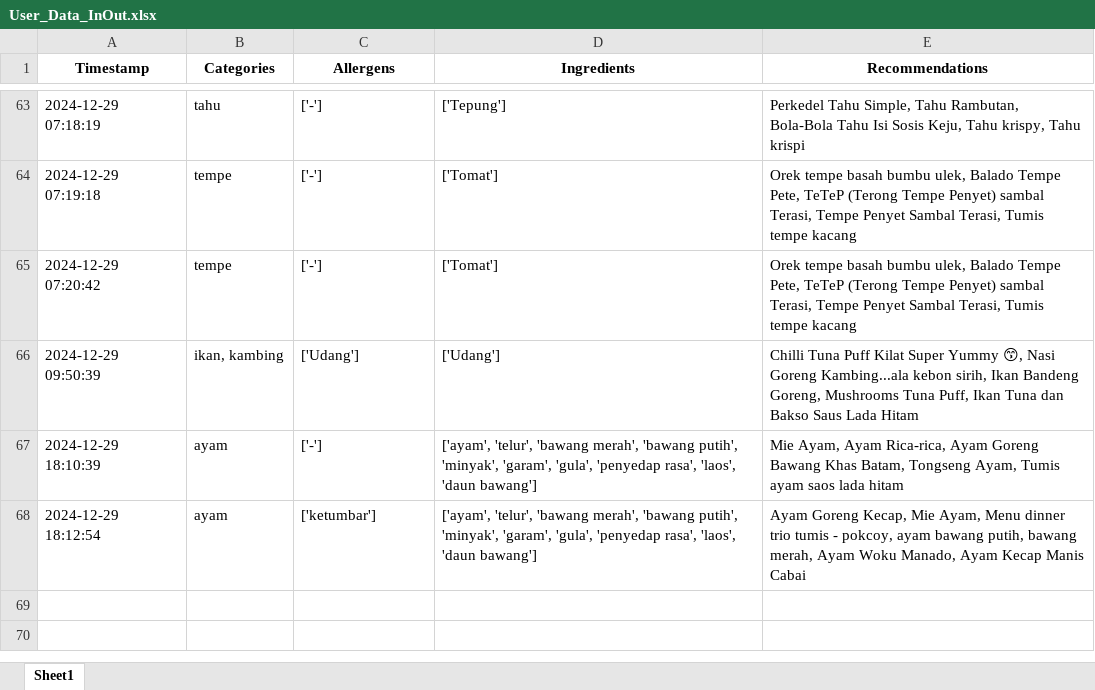
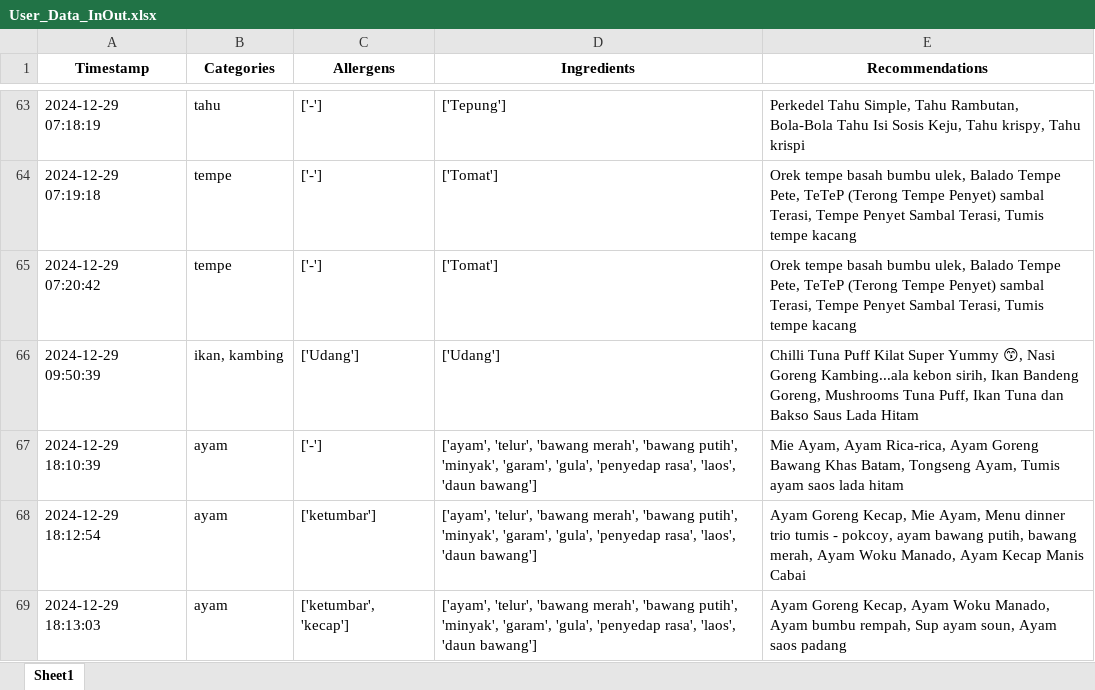
Before and after one commit to Panda-Bulat/panda, an Excel workbook: User_Data_InOut.xlsx, sheet Sheet1, drawn as a sheet; only a part is shown, gaps mark what is left out; values as stored, in another font and other column widths than the file's, no borders; the diff names each change by its address in the sheet, - before the commit and + after, or states it on an @@ line.

Commit message:
Updating user data

```diff
--- a/User_Data_InOut.xlsx (sheet Sheet1)
+++ b/User_Data_InOut.xlsx (sheet Sheet1)
+row 69: 2024-12-29 18:13:03 | ayam | ['ketumbar', 'kecap'] | ['ayam', 'telur', 'bawang merah', 'bawang putih', 'minyak', 'garam', 'gula', 'penyedap rasa', 'laos', 'daun bawang'] | Ayam Goreng Kecap, Ayam Woku Manado, Ayam bumbu rempah, Sup ayam soun, Ayam saos padang
```
